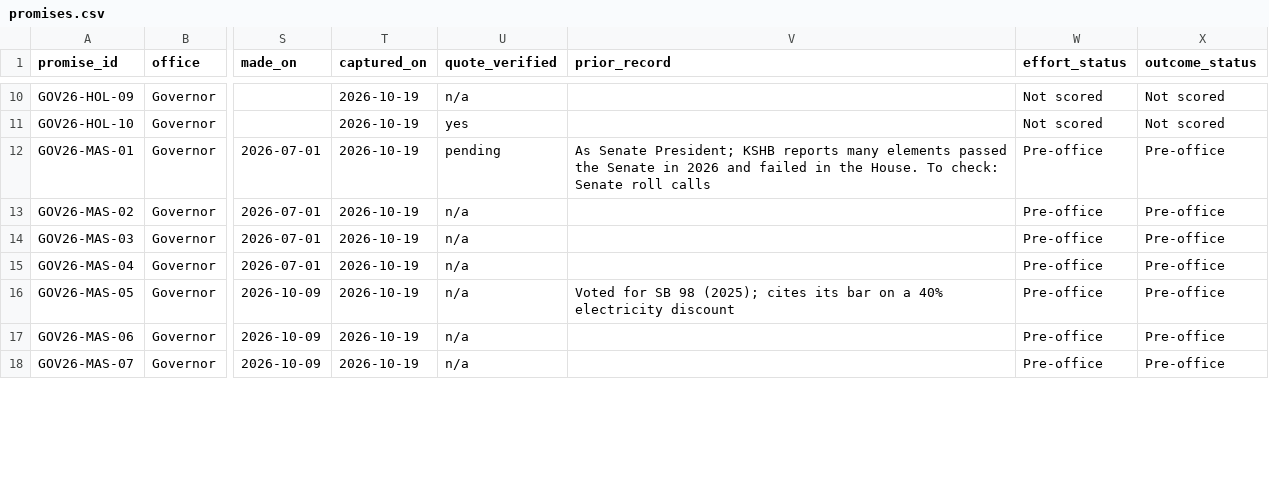
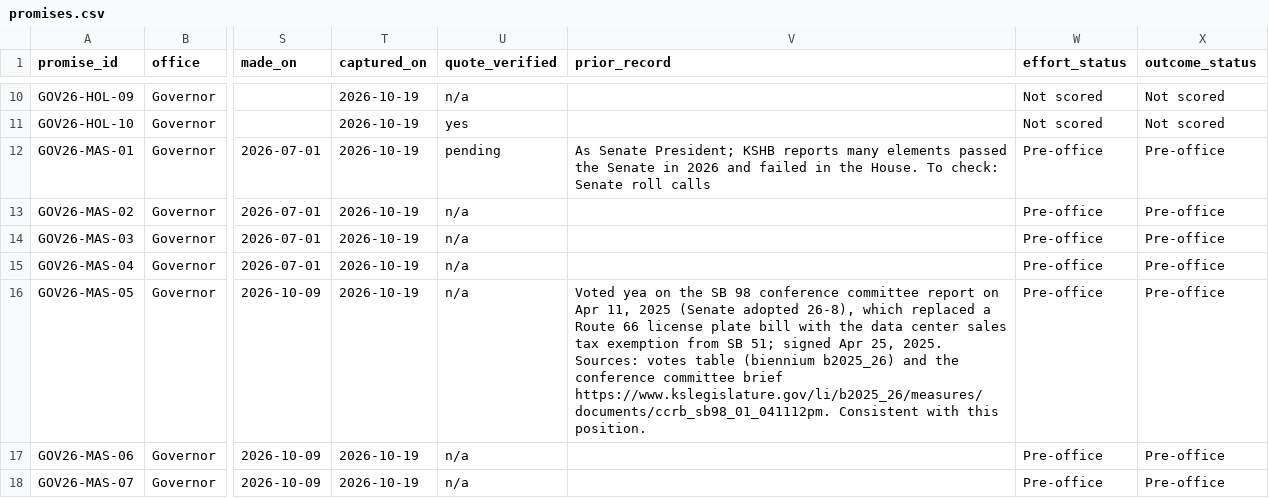
Before and after one commit to mikeblakeman/ks-civic-public, a CSV file: ledger/promises.csv, drawn as a sheet; only a part is shown, gaps mark what is left out; the diff covers the shown part only; the diff names each change by its address in the sheet, - before the commit and + after, or states it on an @@ line.

Commit message:
data 2026-10-19T20:53Z

```diff
--- a/ledger/promises.csv
+++ b/ledger/promises.csv
-V16 (prior_record): Voted for SB 98 (2025); cites its bar on a 40% electricity discount
+V16 (prior_record): Voted yea on the SB 98 conference committee report on Apr 11, 2025 (Senate adopted 26-8), which replaced a Route 66 license plate bill with the data center sales tax exemption from SB 51; signed Apr 25, 2025. Sources: votes table (biennium b2025_26) and the conference committee brief https://www.kslegislature.gov/li/b2025_26/measures/documents/ccrb_sb98_01_041112pm. Consistent with this position.
```
Also changed, not shown: 5 edited cells elsewhere in this file, ledger/claims_to_check.csv, 3 other files.
